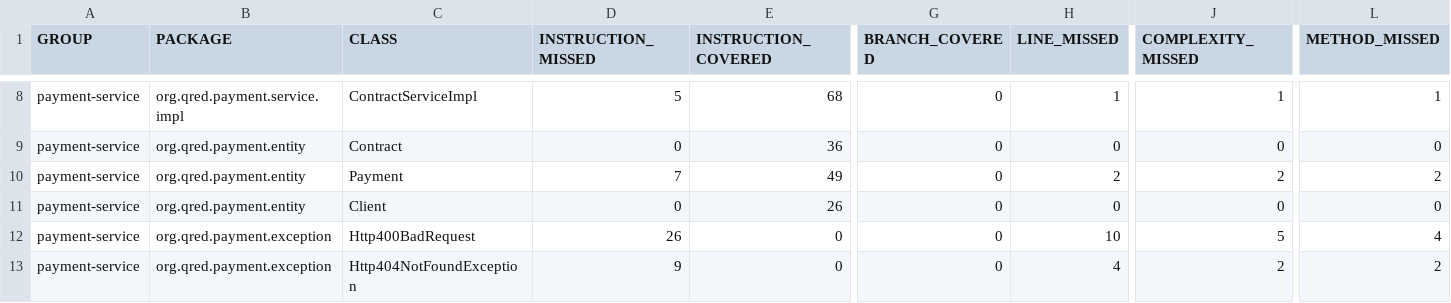
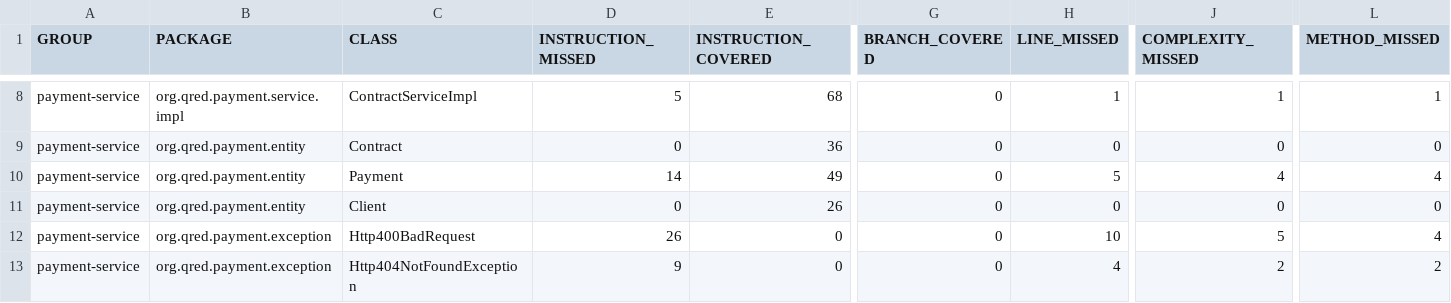
Before and after one commit to dhanuka84/qred-payment-service, a CSV file: target/site/jacoco/jacoco.csv, drawn as a sheet; only a part is shown, gaps mark what is left out; the diff names each change by its address in the sheet, - before the commit and + after, or states it on an @@ line.

```diff
--- a/target/site/jacoco/jacoco.csv
+++ b/target/site/jacoco/jacoco.csv
-D10 (INSTRUCTION_MISSED): 7
+D10 (INSTRUCTION_MISSED): 14
-H10 (LINE_MISSED): 2
+H10 (LINE_MISSED): 5
-J10 (COMPLEXITY_MISSED): 2
+J10 (COMPLEXITY_MISSED): 4
-L10 (METHOD_MISSED): 2
+L10 (METHOD_MISSED): 4
```
Also changed, not shown: 38 other files.
